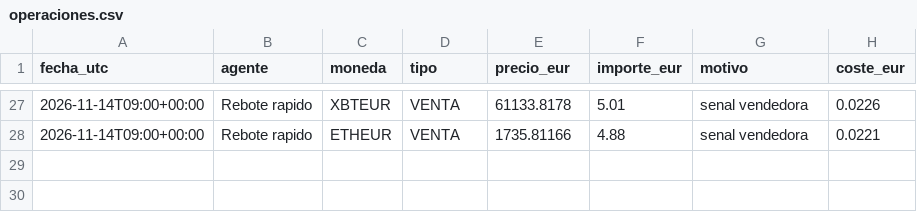
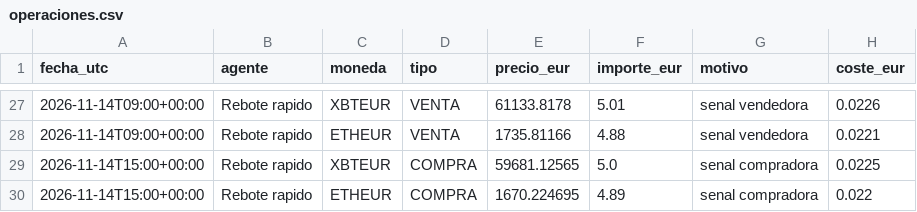
Before and after one commit to KakidLuffy/oficina-agentes, a CSV file: datos/operaciones.csv, drawn as a sheet; only a part is shown, gaps mark what is left out.

```diff
--- a/datos/operaciones.csv
+++ b/datos/operaciones.csv
@@ -28 +28,3 @@ fecha_utc,agente,moneda,tipo,precio_eur,importe_eur,motivo,coste_eur
 2026-11-14T09:00+00:00,Rebote rapido,ETHEUR,VENTA,1735.81166,4.88,senal vendedora,0.0221
+2026-11-14T15:00+00:00,Rebote rapido,XBTEUR,COMPRA,59681.12565,5.0,senal compradora,0.0225
+2026-11-14T15:00+00:00,Rebote rapido,ETHEUR,COMPRA,1670.224695,4.89,senal compradora,0.022
```
Also changed, not shown: datos/historial_v2.csv, 3 other files.
